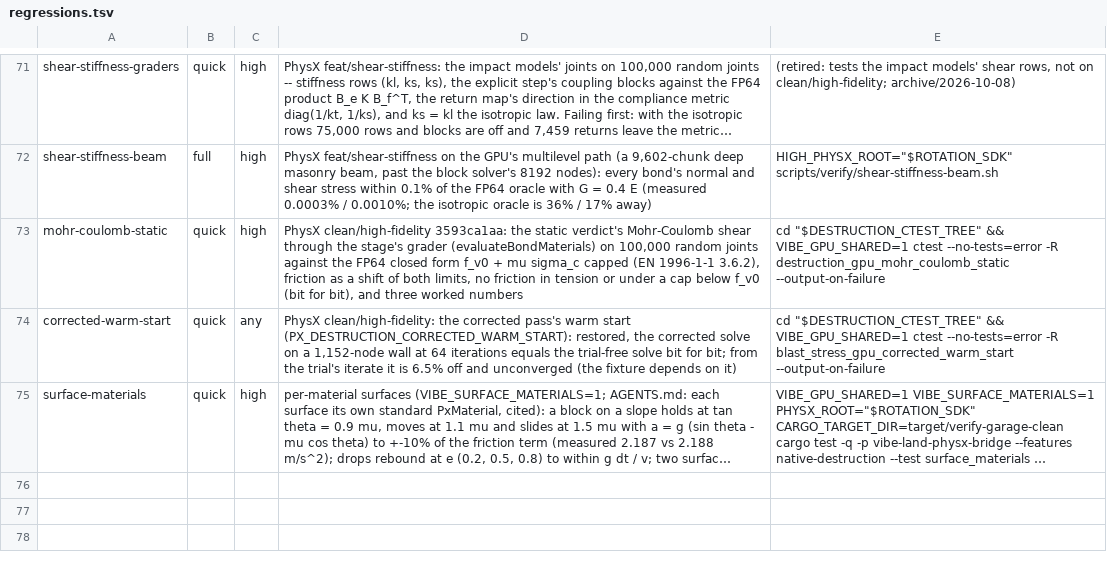
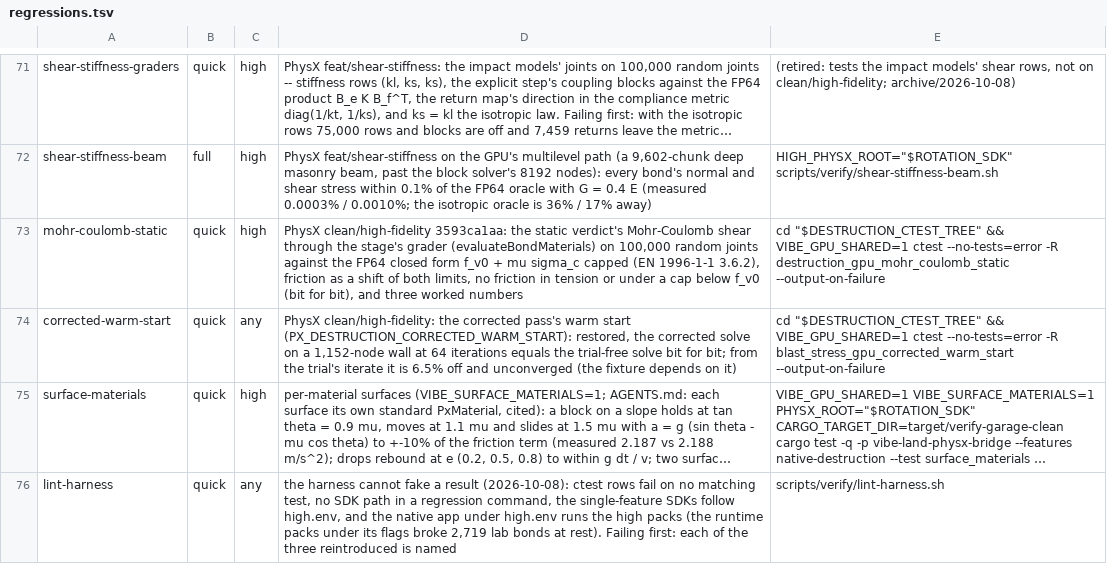
Before and after one commit to Glavin001/vibe-land, a TSV file: scripts/verify/regressions.tsv, drawn as a sheet; only a part is shown, gaps mark what is left out; long unchanged cells end in …; the diff names each change by its address in the sheet, - before the commit and + after, or states it on an @@ line.

```diff
--- a/scripts/verify/regressions.tsv
+++ b/scripts/verify/regressions.tsv
+row 76: lint-harness | quick | any | the harness cannot fake a result (2026-10-08): ctest rows fail on no matching test, no SDK path in a regression command, the single-feature SDKs follow high.env, and the native app under high.env runs the high packs (the runtime packs under its flags broke 2,719 lab bonds at rest). Failing first: each of the three reintroduced is named | scripts/verify/lint-harness.sh
```
Also changed, not shown: 2 other files.
